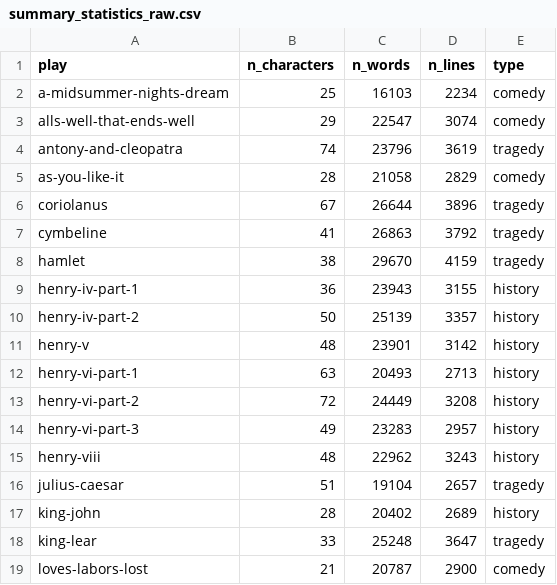
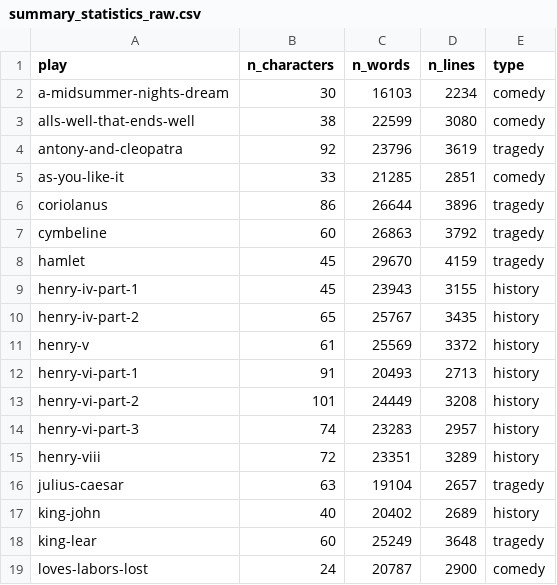
Before and after one commit to hyperbard/hyperbard, a CSV file: metadata/summary_statistics_raw.csv, drawn as a sheet; only a part is shown; the diff covers the shown part only.

Commit message:
determine number of characters based on castList

```diff
--- a/metadata/summary_statistics_raw.csv
+++ b/metadata/summary_statistics_raw.csv
@@ -1,19 +1,19 @@
 play,n_characters,n_words,n_lines,type
-a-midsummer-nights-dream,25,16103,2234,comedy
-alls-well-that-ends-well,29,22547,3074,comedy
-antony-and-cleopatra,74,23796,3619,tragedy
-as-you-like-it,28,21058,2829,comedy
-coriolanus,67,26644,3896,tragedy
-cymbeline,41,26863,3792,tragedy
-hamlet,38,29670,4159,tragedy
-henry-iv-part-1,36,23943,3155,history
-henry-iv-part-2,50,25139,3357,history
-henry-v,48,23901,3142,history
-henry-vi-part-1,63,20493,2713,history
-henry-vi-part-2,72,24449,3208,history
-henry-vi-part-3,49,23283,2957,history
-henry-viii,48,22962,3243,history
-julius-caesar,51,19104,2657,tragedy
-king-john,28,20402,2689,history
-king-lear,33,25248,3647,tragedy
-loves-labors-lost,21,20787,2900,comedy
+a-midsummer-nights-dream,30,16103,2234,comedy
+alls-well-that-ends-well,38,22599,3080,comedy
+antony-and-cleopatra,92,23796,3619,tragedy
+as-you-like-it,33,21285,2851,comedy
+coriolanus,86,26644,3896,tragedy
+cymbeline,60,26863,3792,tragedy
+hamlet,45,29670,4159,tragedy
+henry-iv-part-1,45,23943,3155,history
+henry-iv-part-2,65,25767,3435,history
+henry-v,61,25569,3372,history
+henry-vi-part-1,91,20493,2713,history
+henry-vi-part-2,101,24449,3208,history
+henry-vi-part-3,74,23283,2957,history
+henry-viii,72,23351,3289,history
+julius-caesar,63,19104,2657,tragedy
+king-john,40,20402,2689,history
+king-lear,60,25249,3648,tragedy
+loves-labors-lost,24,20787,2900,comedy
```
Also changed, not shown: 31 edited cells elsewhere in this file, 1 other file.
